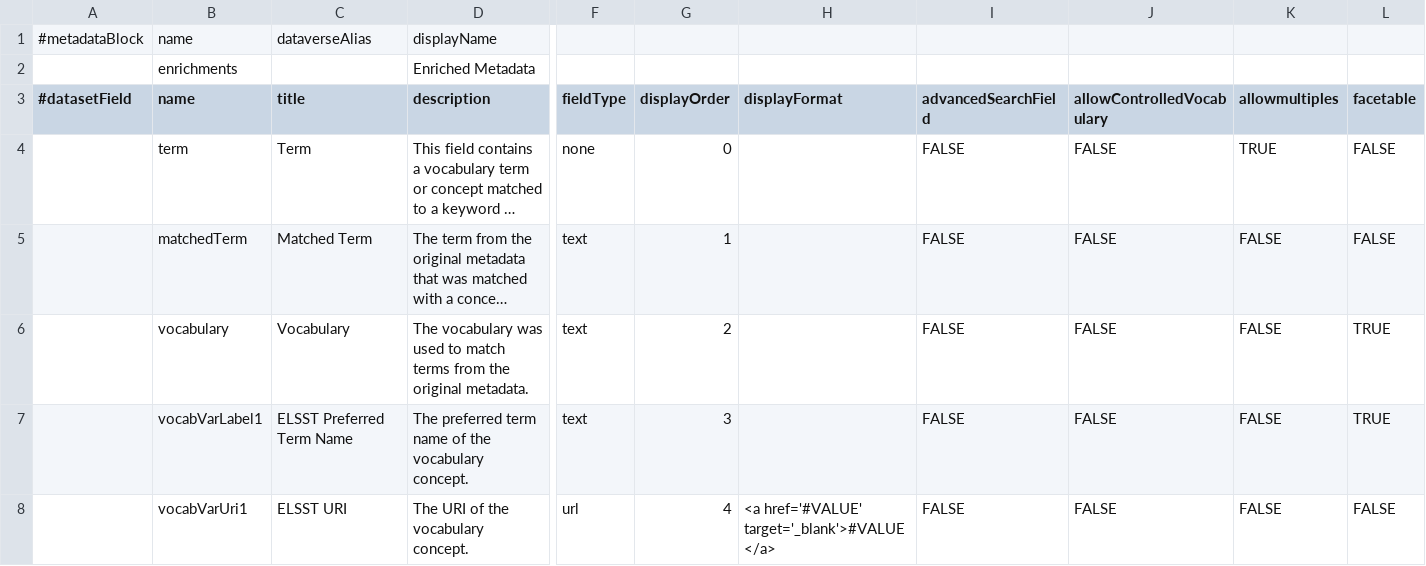
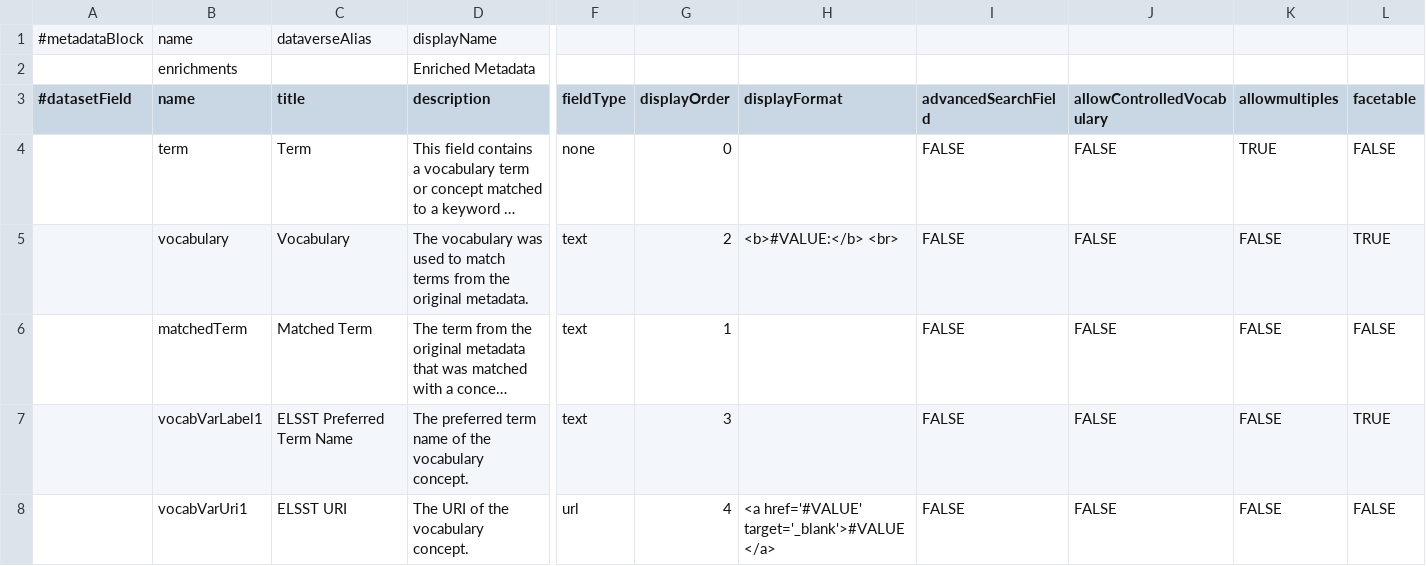
Before and after one commit to odissei-data/Custom-Metadata-Blocks, a TSV file: tsv_files/enrichments.tsv, drawn as a sheet; only a part is shown, gaps mark what is left out; long unchanged cells end in …; removed rows and columns are numbered as before the commit, all else as after; rows hold the shown columns only; the diff names each change by its address in the sheet, - before the commit and + after, or states it on an @@ line.

Commit message:
Update enrichments.tsv

```diff
--- a/tsv_files/enrichments.tsv
+++ b/tsv_files/enrichments.tsv
+row 5:  | vocabulary | Vocabulary | The vocabulary was used to match terms from the original metadata. | text | 2 | <b>#VALUE:</b> <br> | FALSE | FALSE | FALSE | TRUE
-row 6:  | vocabulary | Vocabulary | The vocabulary was used to match terms from the original metadata. | text | 2 |  | FALSE | FALSE | FALSE | TRUE
```
